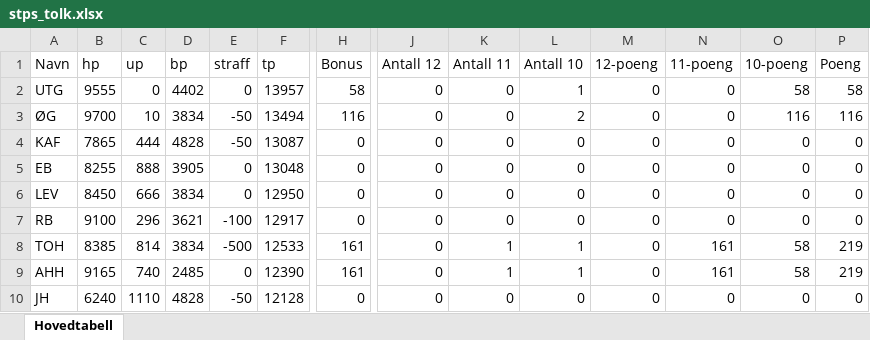
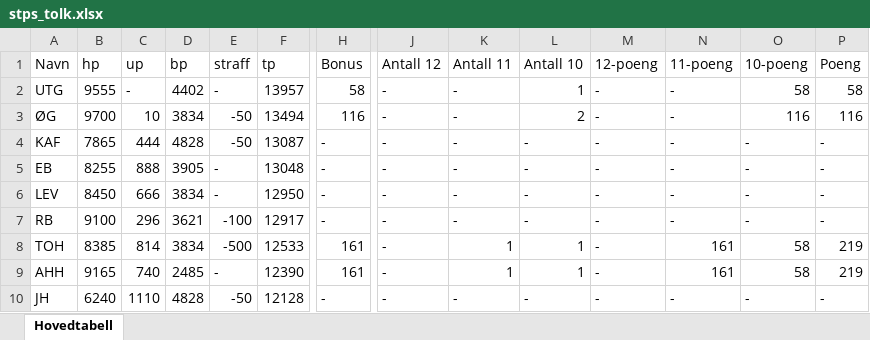
Before and after one commit to Tresfjording/stps, an Excel workbook: stps_tolk.xlsx, sheet Hovedtabell, drawn as a sheet; only a part is shown, gaps mark what is left out; values as stored, in another font and other column widths than the file's, no borders; the diff names each change by its address in the sheet, - before the commit and + after, or states it on an @@ line.

```diff
--- a/stps_tolk.xlsx (sheet Hovedtabell)
+++ b/stps_tolk.xlsx (sheet Hovedtabell)
-C2 (up): 0
+C2 (up): -
-E2 (straff): 0
+E2 (straff): -
-J2:J10 (Antall 12): 0
+J2:J10 (Antall 12): -
-K2:K7 (Antall 11): 0
+K2:K7 (Antall 11): -
-M2:M10 (12-poeng): 0
+M2:M10 (12-poeng): -
-N2:N7 (11-poeng): 0
+N2:N7 (11-poeng): -
-H4:H7 (Bonus): 0
+H4:H7 (Bonus): -
-L4:L7 (Antall 10): 0
+L4:L7 (Antall 10): -
-O4:O7 (10-poeng): 0
+O4:O7 (10-poeng): -
-P4:P7 (Poeng): 0
+P4:P7 (Poeng): -
-E5:E6 (straff): 0
+E5:E6 (straff): -
-E9 (straff): 0
+E9 (straff): -
-H10 (Bonus): 0
+H10 (Bonus): -
-K10 (Antall 11): 0
+K10 (Antall 11): -
-L10 (Antall 10): 0
+L10 (Antall 10): -
-N10 (11-poeng): 0
+N10 (11-poeng): -
-O10 (10-poeng): 0
+O10 (10-poeng): -
-P10 (Poeng): 0
+P10 (Poeng): -
```
Also changed, not shown: 2 other files.
